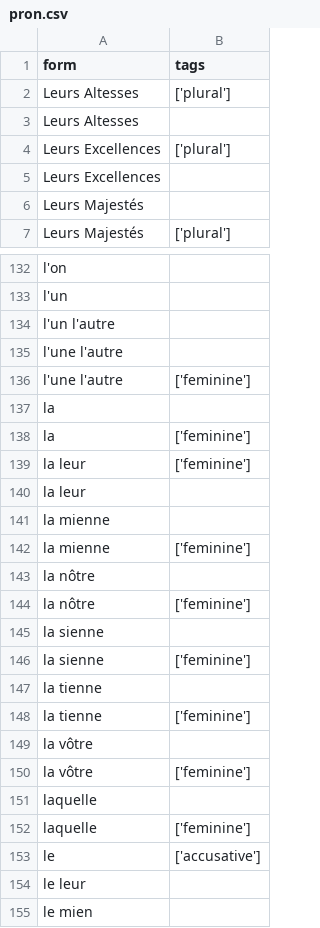
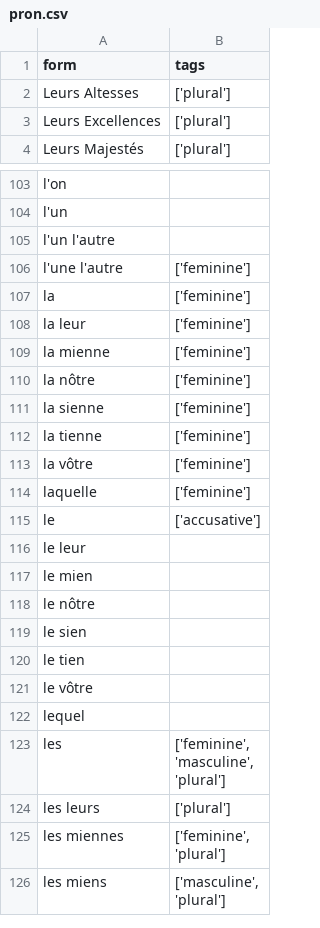
Before and after one commit to hbenbel/French-Dictionary, a CSV file: dictionary/pron.csv, drawn as a sheet; only a part is shown, gaps mark what is left out; the shorter side is filled out with more unchanged rows; the diff covers the shown part only.

```diff
--- a/dictionary/pron.csv
+++ b/dictionary/pron.csv
@@ -2,6 +2,3 @@ form,tags
 Leurs Altesses,['plural']
-Leurs Altesses,
 Leurs Excellences,['plural']
-Leurs Excellences,
-Leurs Majestés,
 Leurs Majestés,['plural']
@@ -134,19 +105,10 @@ l'un,
 l'un l'autre,
-l'une l'autre,
 l'une l'autre,['feminine']
-la,
 la,['feminine']
 la leur,['feminine']
-la leur,
-la mienne,
 la mienne,['feminine']
-la nôtre,
 la nôtre,['feminine']
-la sienne,
 la sienne,['feminine']
-la tienne,
 la tienne,['feminine']
-la vôtre,
 la vôtre,['feminine']
-laquelle,
 laquelle,['feminine']
```
Also changed, not shown: 49 removed rows and 1 moved row elsewhere in this file, dictionary/adv.csv, dictionary/det.csv, 3 other files.
